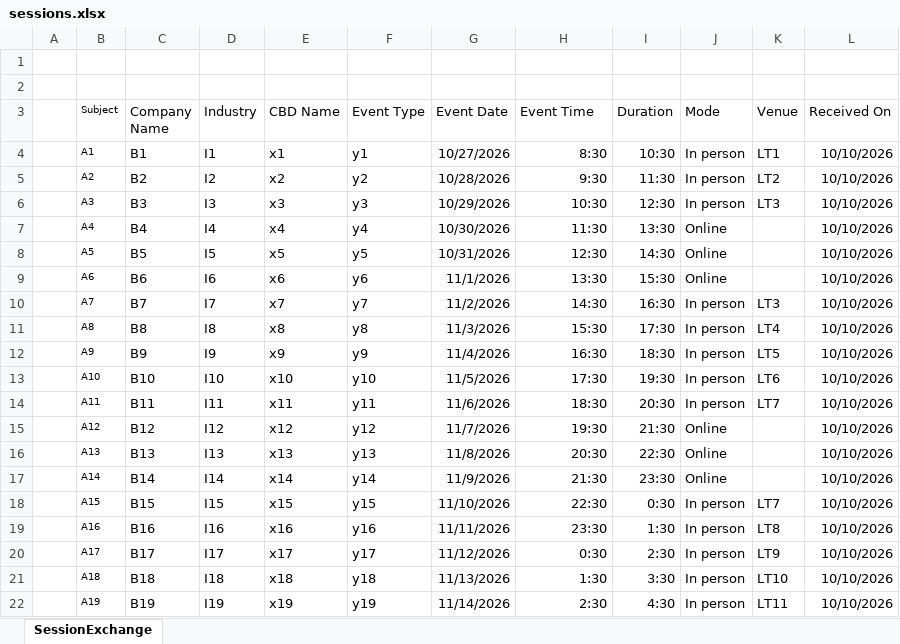
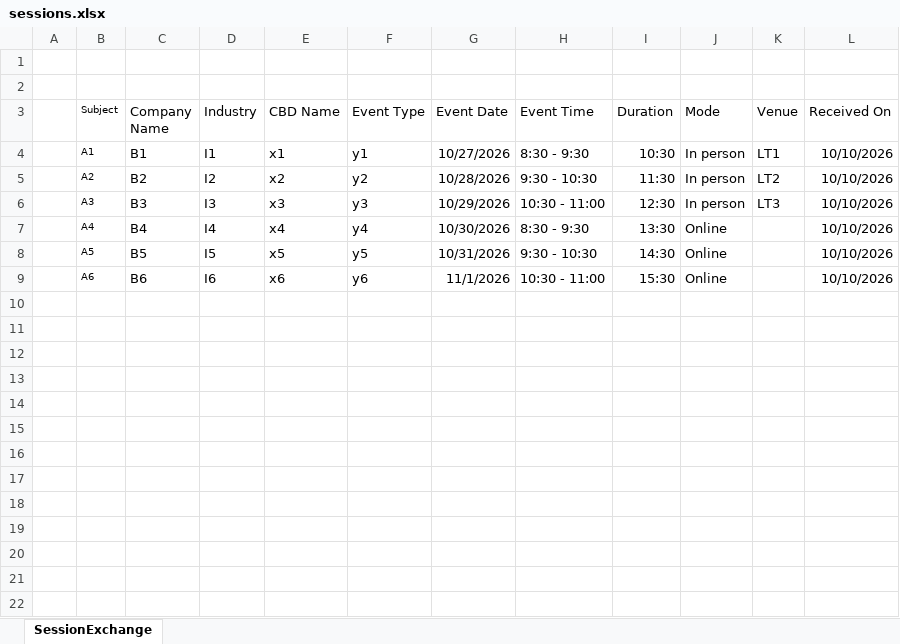
Before and after one commit to VGdot12/SessionExchangeNetlify, an Excel workbook: catalogue/sessions.xlsx, sheet SessionExchange, drawn as a sheet; values as stored, in another font and other column widths than the file's, no borders; table styles not drawn; the diff names each change by its address in the sheet, - before the commit and + after, or states it on an @@ line.

Commit message:
Add files via upload

```diff
--- a/catalogue/sessions.xlsx (sheet SessionExchange)
+++ b/catalogue/sessions.xlsx (sheet SessionExchange)
-H4 (Event Time): 8:30
+H4 (Event Time): 8:30 - 9:30
-H5 (Event Time): 9:30
+H5 (Event Time): 9:30 - 10:30
-H6 (Event Time): 10:30
+H6 (Event Time): 10:30 - 11:00
-H7 (Event Time): 11:30
+H7 (Event Time): 8:30 - 9:30
-H8 (Event Time): 12:30
+H8 (Event Time): 9:30 - 10:30
-H9 (Event Time): 13:30
+H9 (Event Time): 10:30 - 11:00
-row 10:  | A7 | B7 | I7 | x7 | y7 | 11/2/2026 | 14:30 | 16:30 | In person | LT3 | 10/10/2026
-row 11:  | A8 | B8 | I8 | x8 | y8 | 11/3/2026 | 15:30 | 17:30 | In person | LT4 | 10/10/2026
-row 12:  | A9 | B9 | I9 | x9 | y9 | 11/4/2026 | 16:30 | 18:30 | In person | LT5 | 10/10/2026
-row 13:  | A10 | B10 | I10 | x10 | y10 | 11/5/2026 | 17:30 | 19:30 | In person | LT6 | 10/10/2026
-row 14:  | A11 | B11 | I11 | x11 | y11 | 11/6/2026 | 18:30 | 20:30 | In person | LT7 | 10/10/2026
-row 15:  | A12 | B12 | I12 | x12 | y12 | 11/7/2026 | 19:30 | 21:30 | Online |  | 10/10/2026
-row 16:  | A13 | B13 | I13 | x13 | y13 | 11/8/2026 | 20:30 | 22:30 | Online |  | 10/10/2026
-row 17:  | A14 | B14 | I14 | x14 | y14 | 11/9/2026 | 21:30 | 23:30 | Online |  | 10/10/2026
-row 18:  | A15 | B15 | I15 | x15 | y15 | 11/10/2026 | 22:30 | 0:30 | In person | LT7 | 10/10/2026
-row 19:  | A16 | B16 | I16 | x16 | y16 | 11/11/2026 | 23:30 | 1:30 | In person | LT8 | 10/10/2026
-row 20:  | A17 | B17 | I17 | x17 | y17 | 11/12/2026 | 0:30 | 2:30 | In person | LT9 | 10/10/2026
-row 21:  | A18 | B18 | I18 | x18 | y18 | 11/13/2026 | 1:30 | 3:30 | In person | LT10 | 10/10/2026
-row 22:  | A19 | B19 | I19 | x19 | y19 | 11/14/2026 | 2:30 | 4:30 | In person | LT11 | 10/10/2026
```
